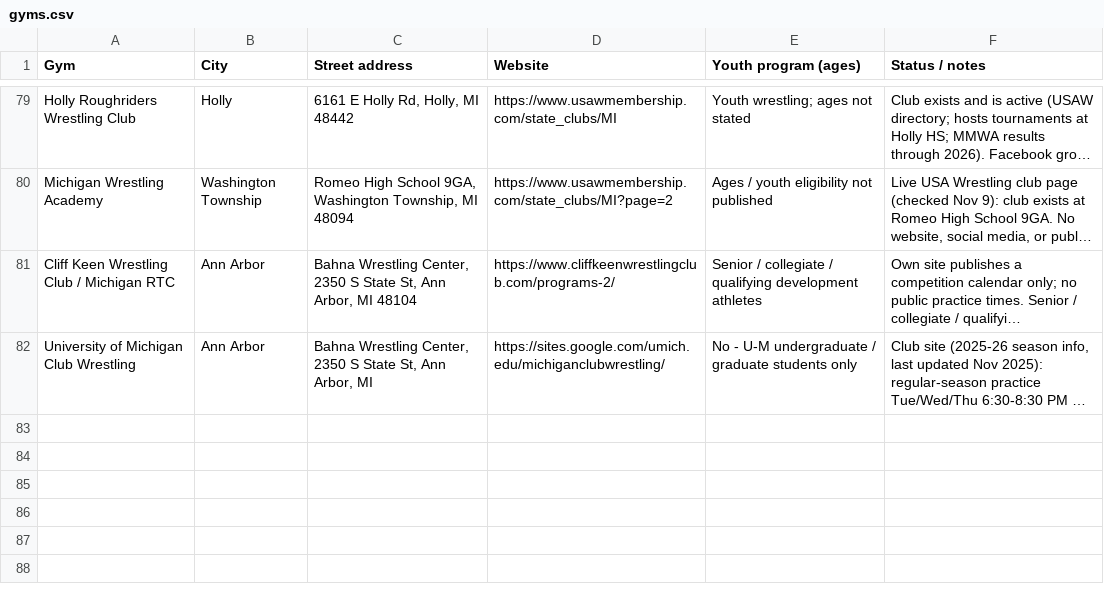
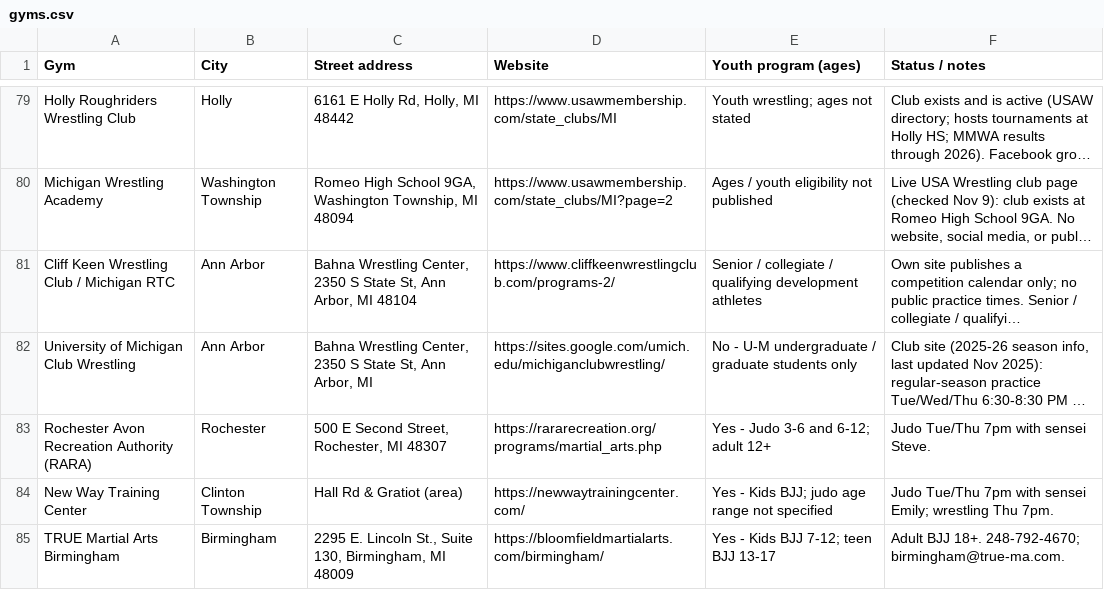
Before and after one commit to Tuman829/detroit-mat-times, a CSV file: data/sheet/gyms.csv, drawn as a sheet; only a part is shown, gaps mark what is left out; long unchanged cells end in …; the diff names each change by its address in the sheet, - before the commit and + after, or states it on an @@ line.

Commit message:
Group gyms into sections and collect class lengths
- Gym list is split into collapsible BJJ / MMA, Judo, Other and Wrestling
  sections. A gym goes where most of its classes are; data/gym_sections.yml
  places the gyms that can't be read that way
- data/class_lengths.yml records how long each class runs, with sources,
  plus flags where a gym's own schedule disagrees with the sheet
- Ann Arbor BJJ updated to its current schedule
- Sheet re-pulled: TRUE Martial Arts Birmingham, RARA and New Way judo,
  Assembly judo, and Roots wrestling with Jarred Brooks

```diff
--- a/data/sheet/gyms.csv
+++ b/data/sheet/gyms.csv
+row 83: Rochester Avon Recreation Authority (RARA) | Rochester | 500 E Second Street, Rochester, MI 48307 | https://rararecreation.org/programs/martial_arts.php | Yes - Judo 3-6 and 6-12; adult 12+ | Judo Tue/Thu 7pm with sensei Steve.
+row 84: New Way Training Center | Clinton Township | Hall Rd & Gratiot (area) | https://newwaytrainingcenter.com/ | Yes - Kids BJJ; judo age range not specified | Judo Tue/Thu 7pm with sensei Emily; wrestling Thu 7pm.
+row 85: TRUE Martial Arts Birmingham | Birmingham | 2295 E. Lincoln St., Suite 130, Birmingham, MI 48009 | https://bloomfieldmartialarts.com/birmingham/ | Yes - Kids BJJ 7-12; teen BJJ 13-17 | Adult BJJ 18+. 248-792-4670; birmingham@true-ma.com.
```
Also changed, not shown: data/sheet/classes.csv, data/sheet/kids.csv, 14 other files.
